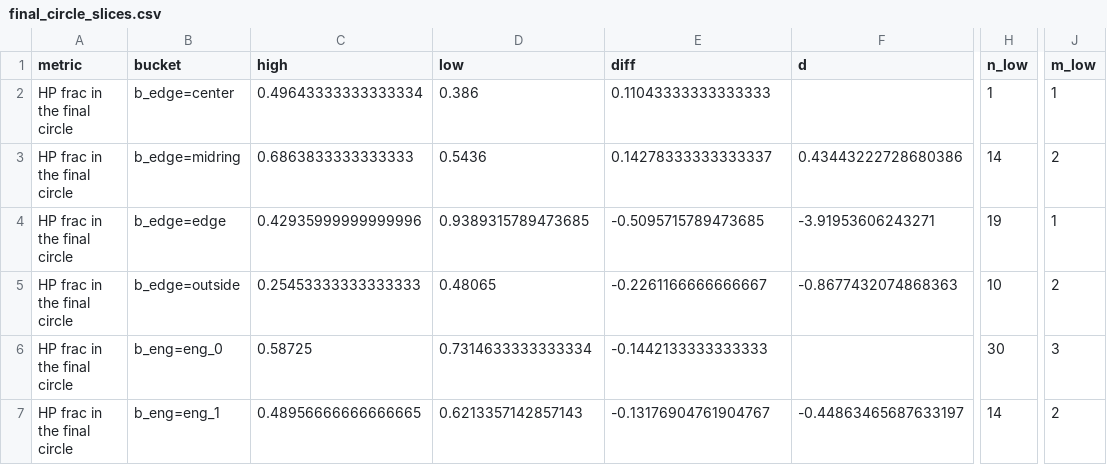
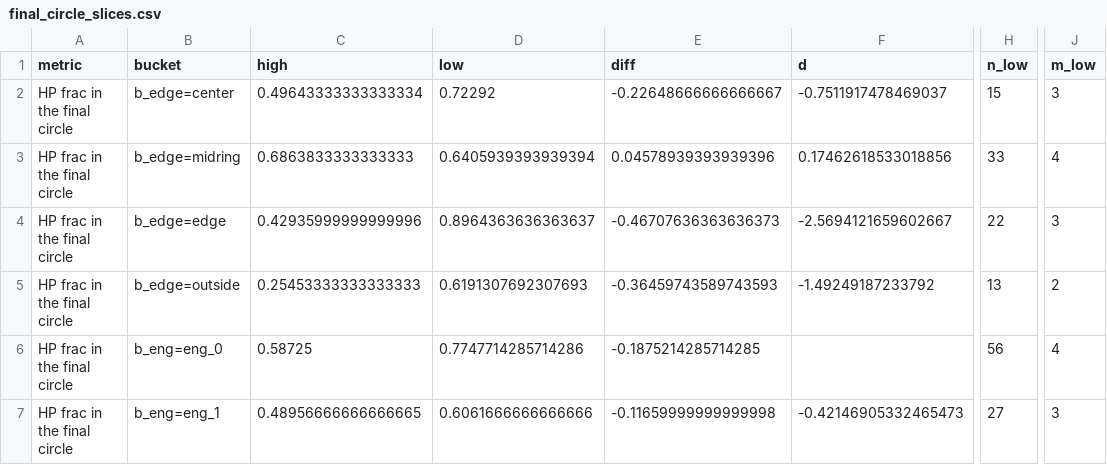
Before and after one commit to dmclaughlin-bit/mech-bot, a CSV file: coord/data/watcher/final_circle_slices.csv, drawn as a sheet; only a part is shown, gaps mark what is left out; the diff covers the shown part only; the diff names each change by its address in the sheet, - before the commit and + after, or states it on an @@ line.

```diff
--- a/coord/data/watcher/final_circle_slices.csv
+++ b/coord/data/watcher/final_circle_slices.csv
-D2 (low): 0.386
+D2 (low): 0.72292
-E2 (diff): 0.11043333333333333
+E2 (diff): -0.22648666666666667
-F2 (d): (empty)
+F2 (d): -0.7511917478469037
-H2 (n_low): 1
+H2 (n_low): 15
-J2 (m_low): 1
+J2 (m_low): 3
-D3 (low): 0.5436
+D3 (low): 0.6405939393939394
-E3 (diff): 0.14278333333333337
+E3 (diff): 0.04578939393939396
-F3 (d): 0.43443222728680386
+F3 (d): 0.17462618533018856
-H3 (n_low): 14
+H3 (n_low): 33
-J3 (m_low): 2
+J3 (m_low): 4
-D4 (low): 0.9389315789473685
+D4 (low): 0.8964363636363637
-E4 (diff): -0.5095715789473685
+E4 (diff): -0.46707636363636373
-F4 (d): -3.91953606243271
+F4 (d): -2.5694121659602667
-H4 (n_low): 19
+H4 (n_low): 22
-J4 (m_low): 1
+J4 (m_low): 3
-D5 (low): 0.48065
+D5 (low): 0.6191307692307693
-E5 (diff): -0.2261166666666667
+E5 (diff): -0.36459743589743593
-F5 (d): -0.8677432074868363
+F5 (d): -1.49249187233792
-H5 (n_low): 10
+H5 (n_low): 13
-D6 (low): 0.7314633333333334
+D6 (low): 0.7747714285714286
-E6 (diff): -0.1442133333333333
+E6 (diff): -0.1875214285714285
-H6 (n_low): 30
+H6 (n_low): 56
-J6 (m_low): 3
+J6 (m_low): 4
-D7 (low): 0.6213357142857143
+D7 (low): 0.6061666666666666
-E7 (diff): -0.13176904761904767
+E7 (diff): -0.11659999999999998
-F7 (d): -0.44863465687633197
+F7 (d): -0.42146905332465473
-H7 (n_low): 14
+H7 (n_low): 27
-J7 (m_low): 2
+J7 (m_low): 3
```
Also changed, not shown: 52 edited cells elsewhere in this file, coord/data/watcher/aggression_slices.csv, coord/data/watcher/cover_slices.csv, 24 other files.
